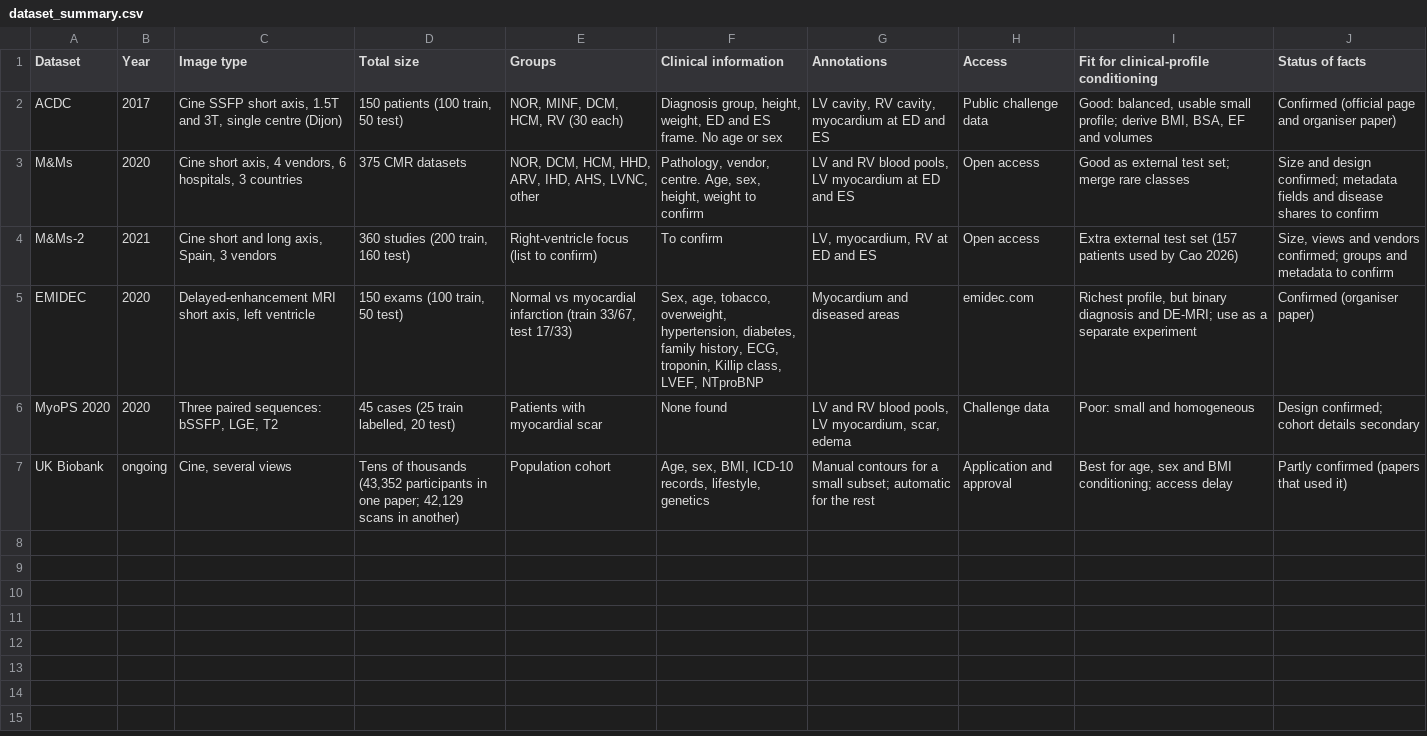
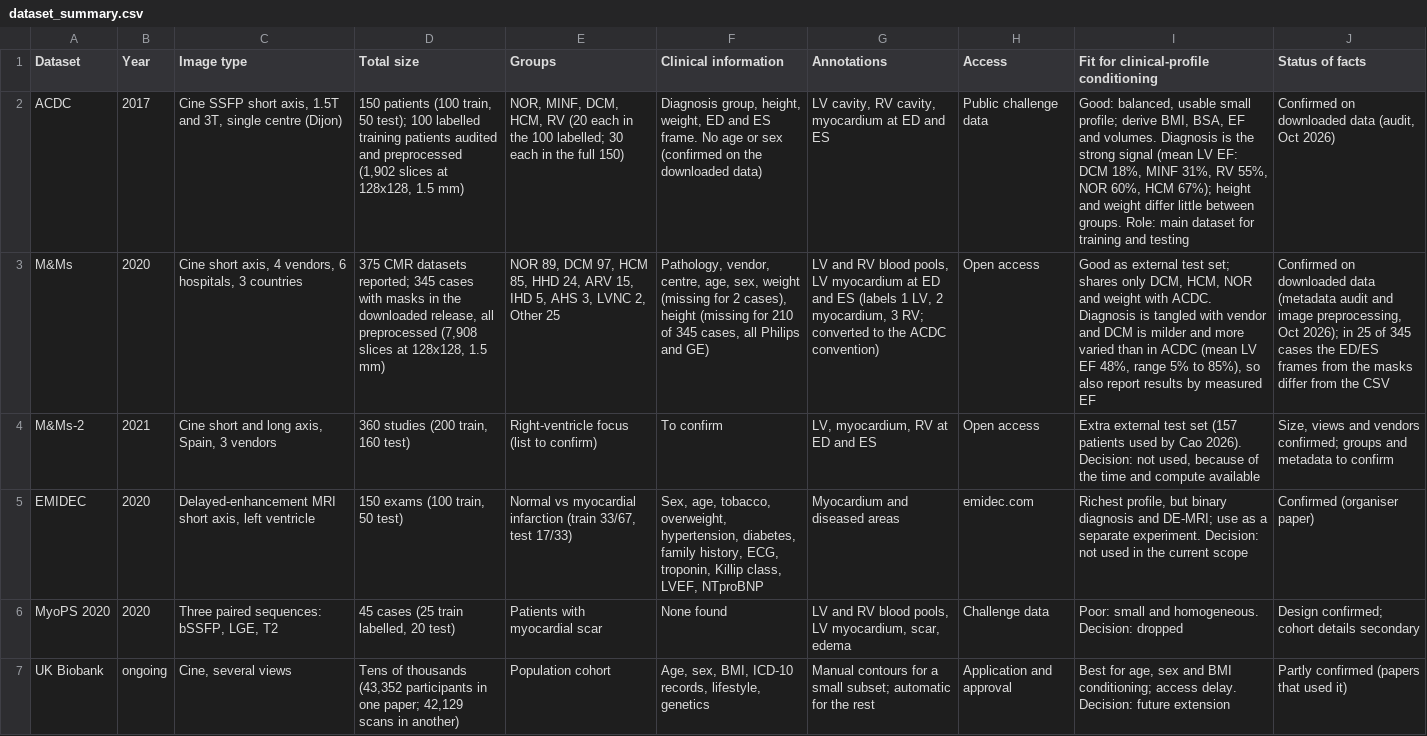
Before and after one commit to riyaguharoy/personalized-synthetic-cmri-img-dl, a CSV file: datasets/dataset_summary.csv, drawn as a sheet; the diff names each change by its address in the sheet, - before the commit and + after, or states it on an @@ line.

Commit message:
Enhance dataset_summary.csv with detailed dataset info
Updated dataset summary with additional details for each dataset, including patient counts, preprocessing information, and confirmed statuses.

```diff
--- a/datasets/dataset_summary.csv
+++ b/datasets/dataset_summary.csv
-D2 (Total size): …train, 50 test)
+D2 (Total size): …train, 50 test); 100 labelled training patients audited and preprocessed (1,902 slices at 128x128, 1.5 mm)
-E2 (Groups): …HCM, RV (30 each)
+E2 (Groups): …HCM, RV (20 each in the 100 labelled; 30 each in the full 150)
-F2 (Clinical information): …or sex
+F2 (Clinical information): …or sex (confirmed on the downloaded data)
-I2: …EF and volumes
+I2: …EF and volumes. Diagnosis is the strong signal (mean LV EF: DCM 18%, MINF 31%, RV 55%, NOR 60%, HCM 67%); height and weight differ little between groups. Role: main dataset for training and testing
-J2 (Status of facts): Confirmed (official page and organiser paper)
+J2 (Status of facts): Confirmed on downloaded data (audit, Oct 2026)
-D3 (Total size): …CMR datasets
+D3 (Total size): …CMR datasets reported; 345 cases with masks in the downloaded release, all preprocessed (7,908 slices at 128x128, 1.5 mm)
-E3 (Groups): NOR, DCM, HCM, HHD, ARV, IHD, AHS, LVNC, other
+E3 (Groups): NOR 89, DCM 97, HCM 85, HHD 24, ARV 15, IHD 5, AHS 3, LVNC 2, Other 25
-F3 (Clinical information): Pathology, vendor, centre. Age, sex, height, weight to confirm
+F3 (Clinical information): Pathology, vendor, centre, age, sex, weight (missing for 2 cases), height (missing for 210 of 345 cases, all Philips and GE)
-G3 (Annotations): …and ES
+G3 (Annotations): …and ES (labels 1 LV, 2 myocardium, 3 RV; converted to the ACDC convention)
-I3: …test set; merge rare classes
+I3: …test set; shares only DCM, HCM, NOR and weight with ACDC. Diagnosis is tangled with vendor and DCM is milder and more varied than in ACDC (mean LV EF 48%, range 5% to 85%), so also report results by measured EF
-J3 (Status of facts): Size and design confirmed; metadata fields and disease shares to confirm
+J3 (Status of facts): Confirmed on downloaded data (metadata audit and image preprocessing, Oct 2026); in 25 of 345 cases the ED/ES frames from the masks differ from the CSV
-I4: …by Cao 2026)
+I4: …by Cao 2026). Decision: not used, because of the time and compute available
-I5: …a separate experiment
+I5: …a separate experiment. Decision: not used in the current scope
-I6: Poor: small and homogeneous
+I6: Poor: small and homogeneous. Decision: dropped
-I7: …conditioning; access delay
+I7: …conditioning; access delay. Decision: future extension
```
